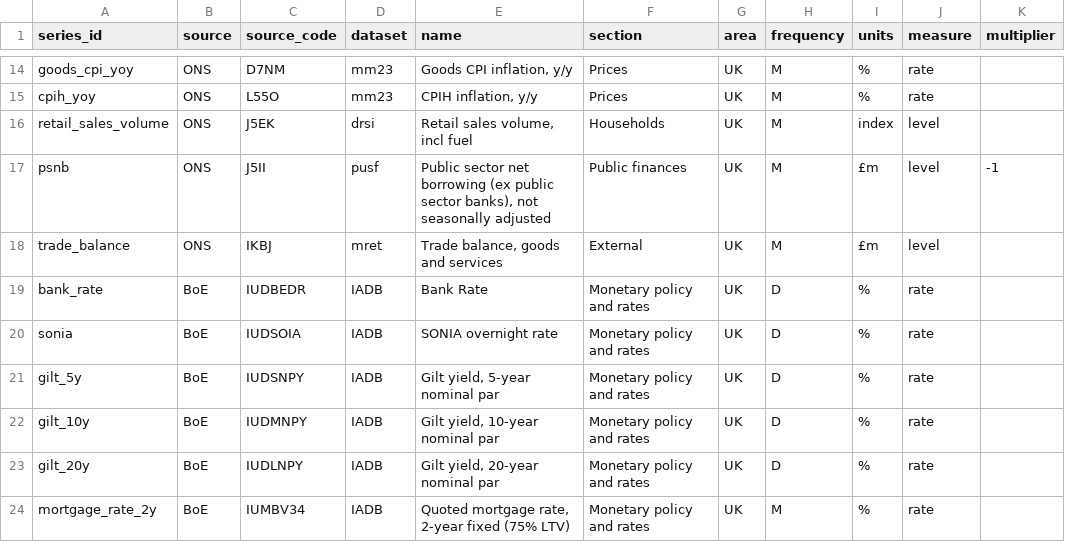
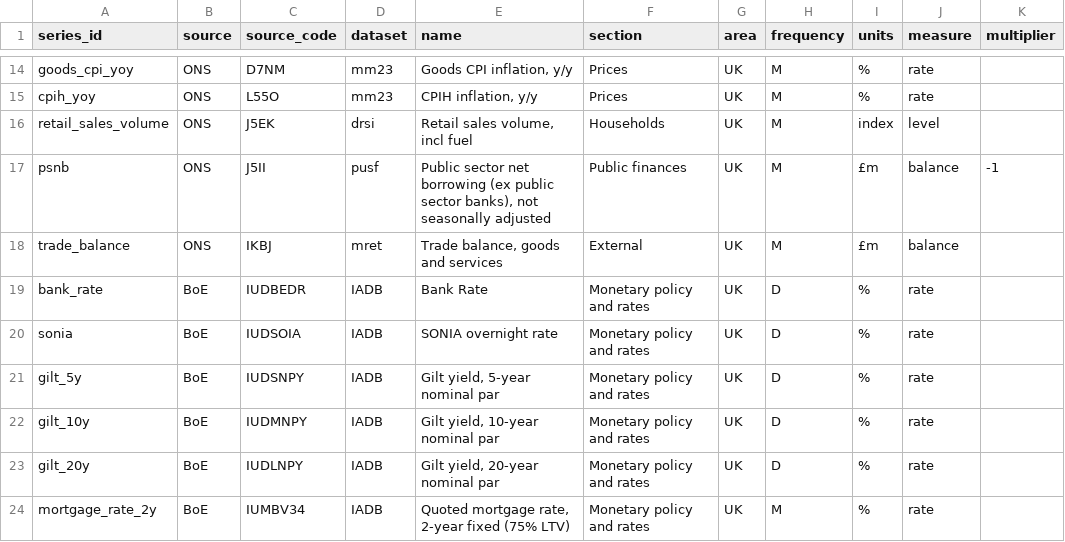
Before and after one commit to hawkinkurt/forecasting_and_modelling, a CSV file: series.csv, drawn as a sheet; only a part is shown, gaps mark what is left out.

```diff
--- a/series.csv
+++ b/series.csv
@@ -16,4 +16,4 @@ cpih_yoy,ONS,L55O,mm23,"CPIH inflation, y/y",Prices,UK,M,%,rate,
 retail_sales_volume,ONS,J5EK,drsi,"Retail sales volume, incl fuel",Households,UK,M,index,level,
-psnb,ONS,J5II,pusf,"Public sector net borrowing (ex public sector banks), not seasonally adjusted",Public finances,UK,M,£m,level,-1
-trade_balance,ONS,IKBJ,mret,"Trade balance, goods and services",External,UK,M,£m,level,
+psnb,ONS,J5II,pusf,"Public sector net borrowing (ex public sector banks), not seasonally adjusted",Public finances,UK,M,£m,balance,-1
+trade_balance,ONS,IKBJ,mret,"Trade balance, goods and services",External,UK,M,£m,balance,
 bank_rate,BoE,IUDBEDR,IADB,Bank Rate,Monetary policy and rates,UK,D,%,rate,
```
Also changed, not shown: 6 other files.
